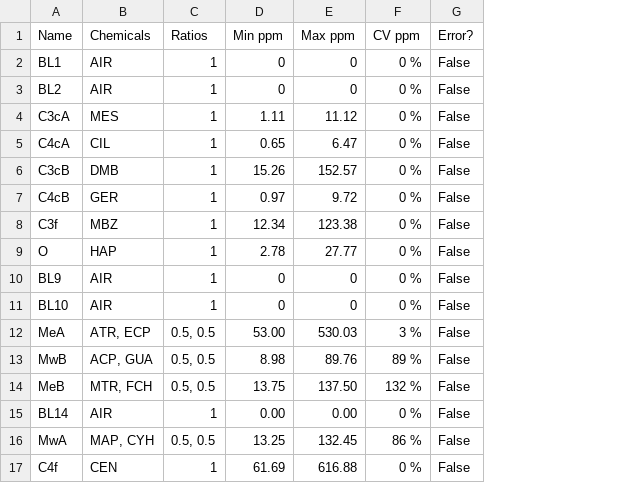
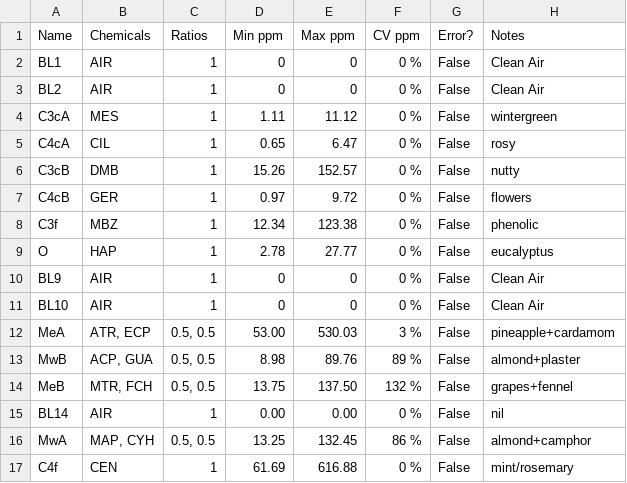
Before and after one commit to SainsburyWellcomeCentre/luminose_hf, a TSV file: olfactometer/odour_bottles.tsv, drawn as a sheet; the diff names each change by its address in the sheet, - before the commit and + after, or states it on an @@ line.

```diff
--- a/olfactometer/odour_bottles.tsv
+++ b/olfactometer/odour_bottles.tsv
+column H (Notes), rows 2-17: Clean Air | Clean Air | wintergreen | rosy | nutty | flowers | phenolic | eucalyptus | Clean Air | Clean Air | pineapple+cardamom | almond+plaster | grapes+fennel | nil | almond+camphor | mint/rosemary
```
Also changed, not shown: 42 other files.
